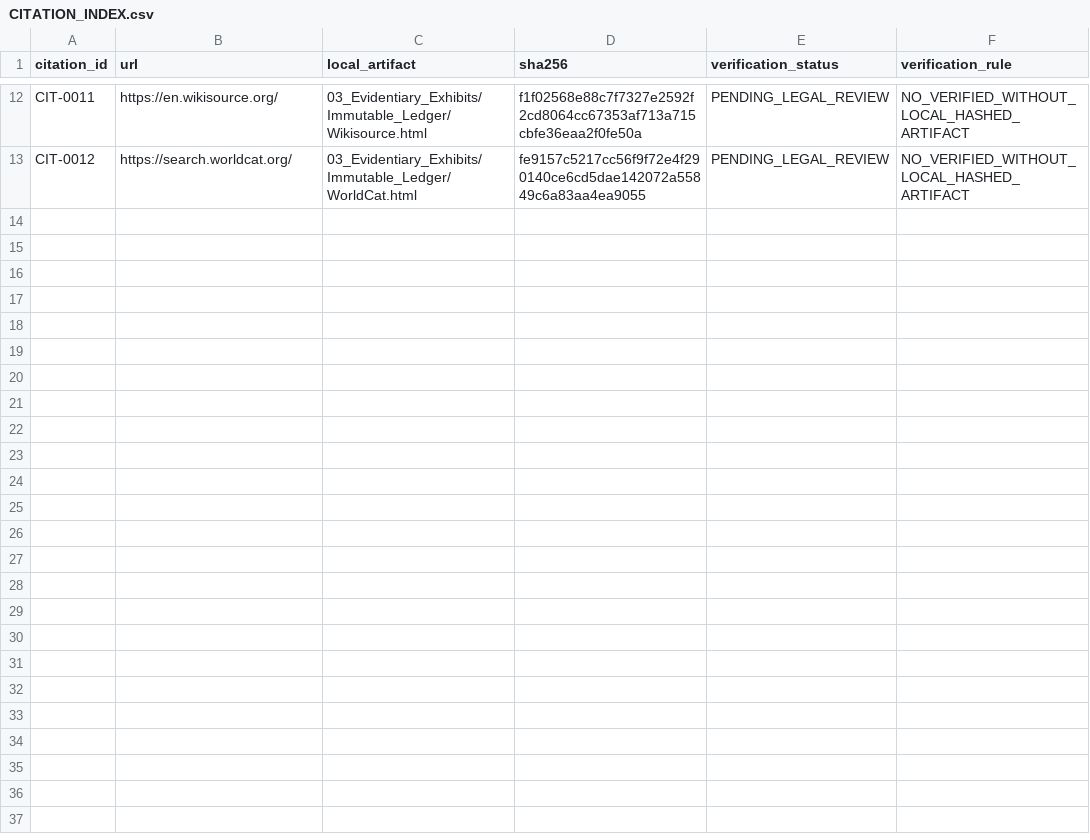
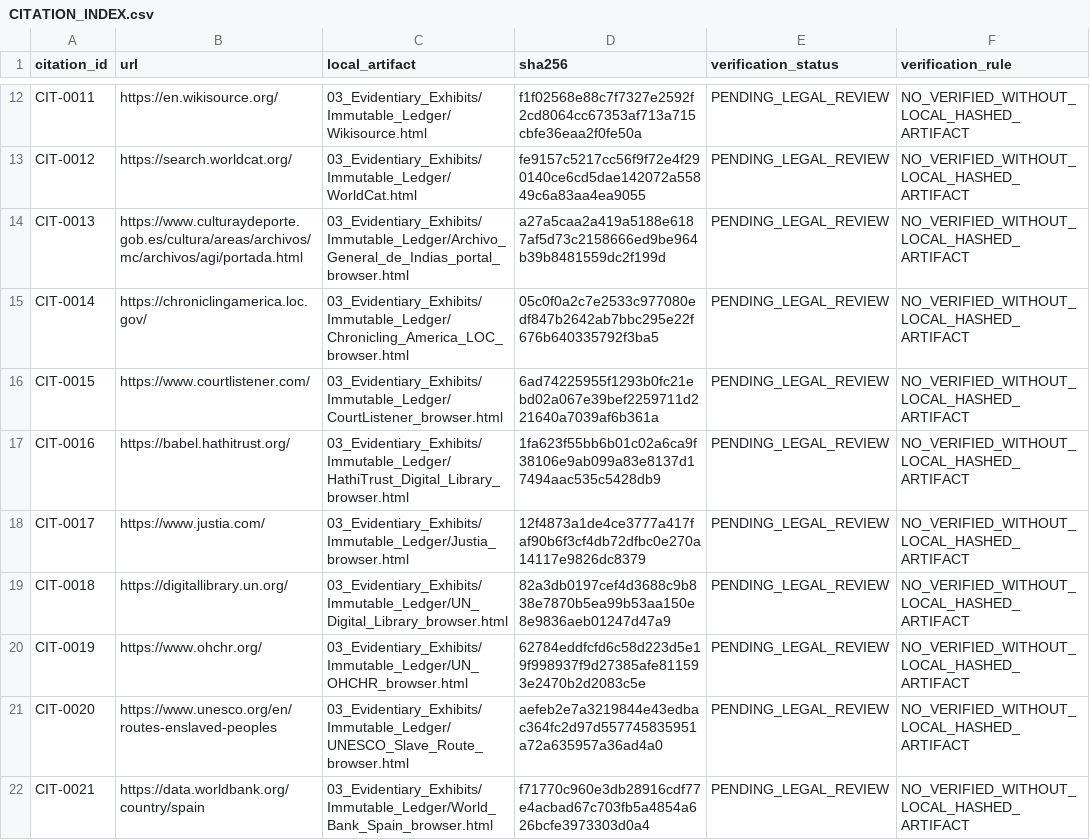
Before and after one commit to GlobalRestitutionAlliance/african-american-es-reparations-master-litigation, a CSV file: 03_Evidentiary_Exhibits/CITATION_INDEX.csv, drawn as a sheet; only a part is shown, gaps mark what is left out; the diff names each change by its address in the sheet, - before the commit and + after, or states it on an @@ line.

Commit message:
Pilot enrichment: source registry, harvest/browser captures, 3000 vectors, valuation TBD, methodology, citations/manifests

```diff
--- a/03_Evidentiary_Exhibits/CITATION_INDEX.csv
+++ b/03_Evidentiary_Exhibits/CITATION_INDEX.csv
+row 14: CIT-0013 | https://www.culturaydeporte.gob.es/cultura/areas/archivos/mc/archivos/agi/portada.html | 03_Evidentiary_Exhibits/Immutable_Ledger/Archivo_General_de_Indias_portal_browser.html | a27a5caa2a419a5188e6187af5d73c2158666ed9be964b39b8481559dc2f199d | PENDING_LEGAL_REVIEW | NO_VERIFIED_WITHOUT_LOCAL_HASHED_ARTIFACT
+row 15: CIT-0014 | https://chroniclingamerica.loc.gov/ | 03_Evidentiary_Exhibits/Immutable_Ledger/Chronicling_America_LOC_browser.html | 05c0f0a2c7e2533c977080edf847b2642ab7bbc295e22f676b640335792f3ba5 | PENDING_LEGAL_REVIEW | NO_VERIFIED_WITHOUT_LOCAL_HASHED_ARTIFACT
+row 16: CIT-0015 | https://www.courtlistener.com/ | 03_Evidentiary_Exhibits/Immutable_Ledger/CourtListener_browser.html | 6ad74225955f1293b0fc21ebd02a067e39bef2259711d221640a7039af6b361a | PENDING_LEGAL_REVIEW | NO_VERIFIED_WITHOUT_LOCAL_HASHED_ARTIFACT
+row 17: CIT-0016 | https://babel.hathitrust.org/ | 03_Evidentiary_Exhibits/Immutable_Ledger/HathiTrust_Digital_Library_browser.html | 1fa623f55bb6b01c02a6ca9f38106e9ab099a83e8137d17494aac535c5428db9 | PENDING_LEGAL_REVIEW | NO_VERIFIED_WITHOUT_LOCAL_HASHED_ARTIFACT
+row 18: CIT-0017 | https://www.justia.com/ | 03_Evidentiary_Exhibits/Immutable_Ledger/Justia_browser.html | 12f4873a1de4ce3777a417faf90b6f3cf4db72dfbc0e270a14117e9826dc8379 | PENDING_LEGAL_REVIEW | NO_VERIFIED_WITHOUT_LOCAL_HASHED_ARTIFACT
+row 19: CIT-0018 | https://digitallibrary.un.org/ | 03_Evidentiary_Exhibits/Immutable_Ledger/UN_Digital_Library_browser.html | 82a3db0197cef4d3688c9b838e7870b5ea99b53aa150e8e9836aeb01247d47a9 | PENDING_LEGAL_REVIEW | NO_VERIFIED_WITHOUT_LOCAL_HASHED_ARTIFACT
+row 20: CIT-0019 | https://www.ohchr.org/ | 03_Evidentiary_Exhibits/Immutable_Ledger/UN_OHCHR_browser.html | 62784eddfcfd6c58d223d5e19f998937f9d27385afe811593e2470b2d2083c5e | PENDING_LEGAL_REVIEW | NO_VERIFIED_WITHOUT_LOCAL_HASHED_ARTIFACT
+row 21: CIT-0020 | https://www.unesco.org/en/routes-enslaved-peoples | 03_Evidentiary_Exhibits/Immutable_Ledger/UNESCO_Slave_Route_browser.html | aefeb2e7a3219844e43edbac364fc2d97d557745835951a72a635957a36ad4a0 | PENDING_LEGAL_REVIEW | NO_VERIFIED_WITHOUT_LOCAL_HASHED_ARTIFACT
+row 22: CIT-0021 | https://data.worldbank.org/country/spain | 03_Evidentiary_Exhibits/Immutable_Ledger/World_Bank_Spain_browser.html | f71770c960e3db28916cdf77e4acbad67c703fb5a4854a626bcfe3973303d0a4 | PENDING_LEGAL_REVIEW | NO_VERIFIED_WITHOUT_LOCAL_HASHED_ARTIFACT
```
Also changed, not shown: 27 other files.
